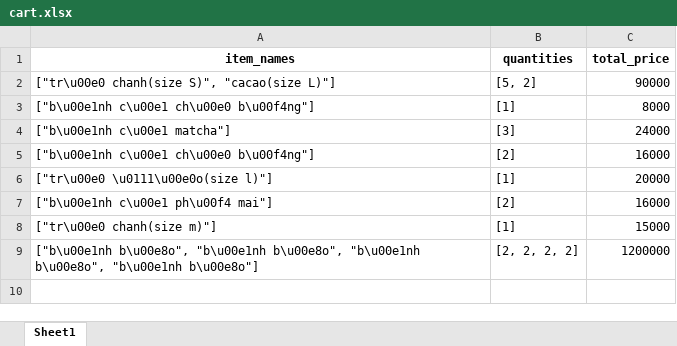
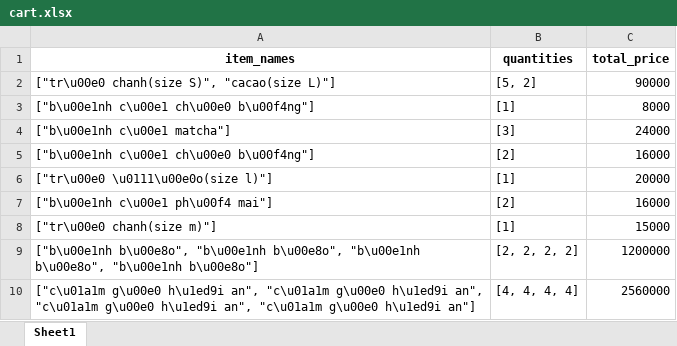
Before and after one commit to VuVanPhong123/foody, an Excel workbook: microservices/cart_service/data/cart.xlsx, sheet Sheet1, drawn as a sheet; values as stored, in another font and other column widths than the file's, no borders; the diff names each change by its address in the sheet, - before the commit and + after, or states it on an @@ line.

```diff
--- a/microservices/cart_service/data/cart.xlsx (sheet Sheet1)
+++ b/microservices/cart_service/data/cart.xlsx (sheet Sheet1)
+row 10: ["c\u01a1m g\u00e0 h\u1ed9i an", "c\u01a1m g\u00e0 h\u1ed9i an", "c\u01a1m g\u00e0 h\u1ed9i an", "c\u01a1m g\u00e0 h\u1ed9i an"] | [4, 4, 4, 4] | 2560000
```
Also changed, not shown: microservices/review_service/data/reviews.xlsx, 3 other files.
